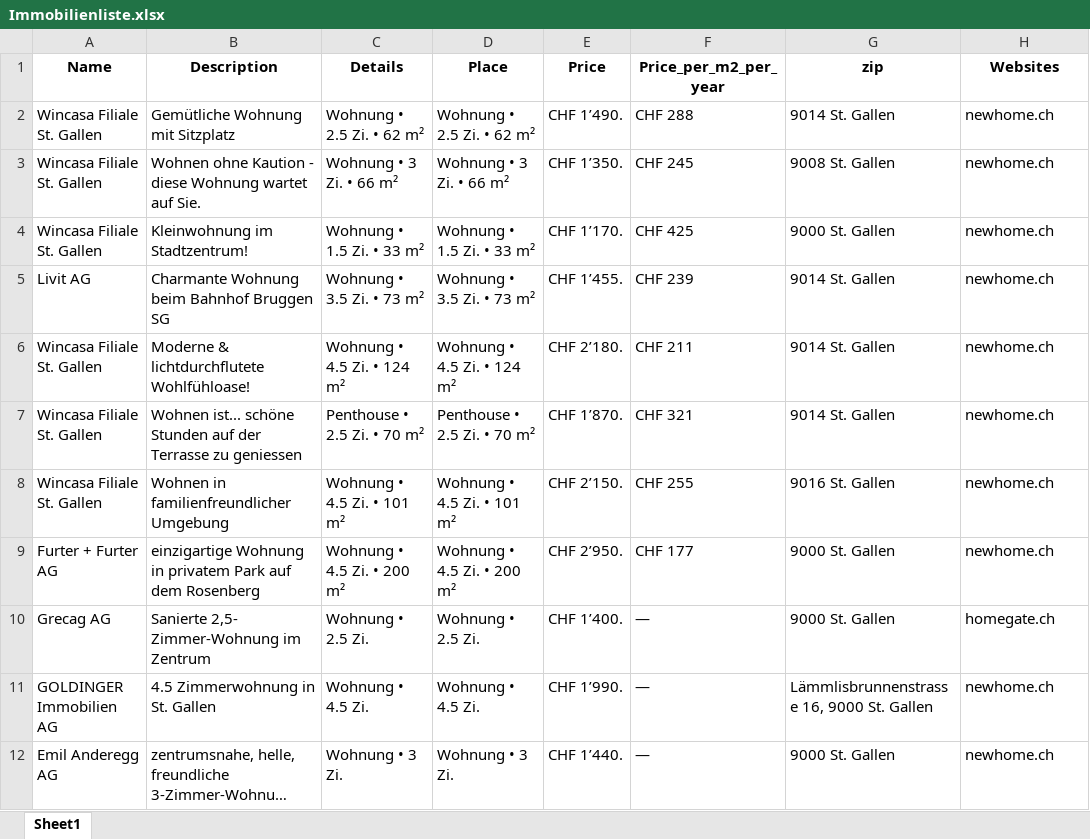
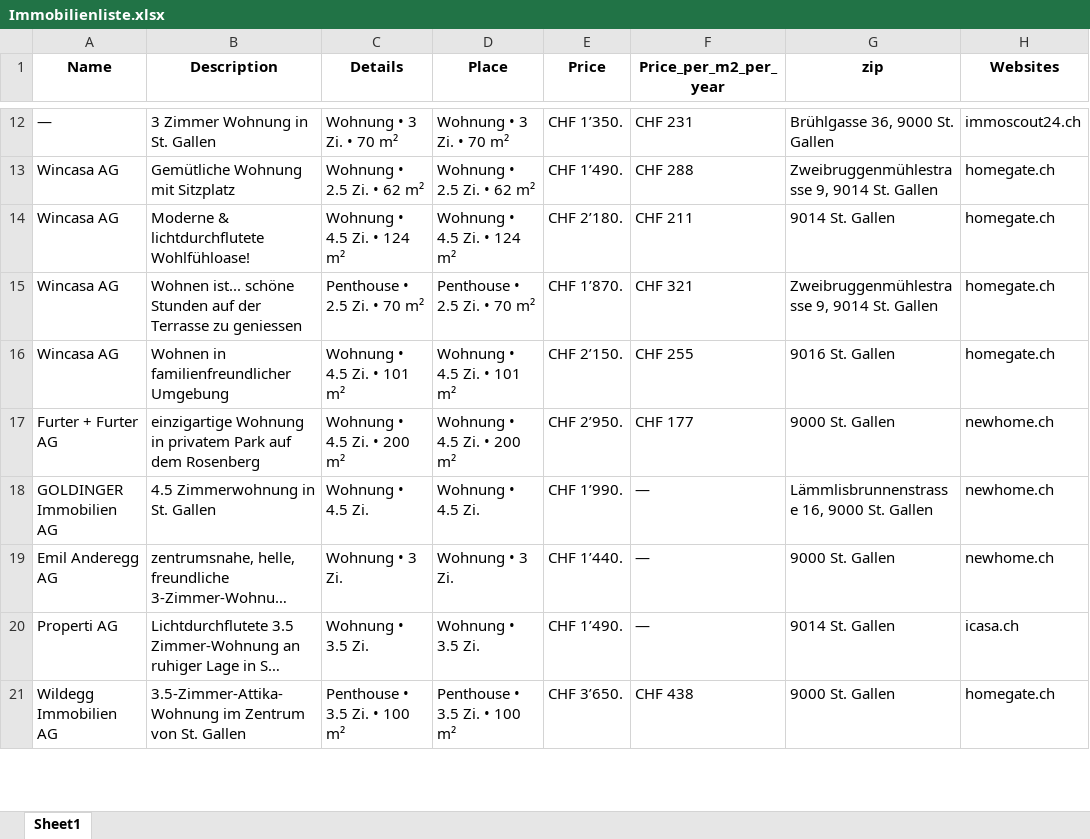
Before and after one commit to lorexzx/CS, an Excel workbook: Immobilienliste.xlsx, sheet Sheet1, drawn as a sheet; only a part is shown, gaps mark what is left out; the shorter side is filled out with more unchanged rows; long unchanged cells end in …; values as stored, in another font and other column widths than the file's, no borders; removed rows and columns are numbered as before the commit, all else as after; the diff covers the shown part only; the diff names each change by its address in the sheet, - before the commit and + after, or states it on an @@ line.

Commit message:
Updated Immobilienliste via Workflow

```diff
--- a/Immobilienliste.xlsx (sheet Sheet1)
+++ b/Immobilienliste.xlsx (sheet Sheet1)
+row 12: — | 3 Zimmer Wohnung in St. Gallen | Wohnung • 3 Zi. • 70 m² | Wohnung • 3 Zi. • 70 m² | CHF 1’350. | CHF 231 | Brühlgasse 36, 9000 St. Gallen | immoscout24.ch
-A13 (Name): Wincasa Filiale St. Gallen
+A13 (Name): Wincasa AG
-G13 (zip): 9014 St. Gallen
+G13 (zip): Zweibruggenmühlestrasse 9, 9014 St. Gallen
-H13 (Websites): newhome.ch
+H13 (Websites): homegate.ch
-row 3: Wincasa Filiale St. Gallen | Wohnen ohne Kaution - diese Wohnung wartet auf Sie. | Wohnung • 3 Zi. • 66 m² | Wohnung • 3 Zi. • 66 m² | CHF 1’350. | CHF 245 | 9008 St. Gallen | newhome.ch
-row 4: Wincasa Filiale St. Gallen | Kleinwohnung im Stadtzentrum! | Wohnung • 1.5 Zi. • 33 m² | Wohnung • 1.5 Zi. • 33 m² | CHF 1’170. | CHF 425 | 9000 St. Gallen | newhome.ch
-row 5: Livit AG | Charmante Wohnung beim Bahnhof Bruggen SG | Wohnung • 3.5 Zi. • 73 m² | Wohnung • 3.5 Zi. • 73 m² | CHF 1’455. | CHF 239 | 9014 St. Gallen | newhome.ch
-A14:A16 (Name): Wincasa Filiale St. Gallen
+A14:A16 (Name): Wincasa AG
-H14:H16 (Websites): newhome.ch
+H14:H16 (Websites): homegate.ch
-G15 (zip): 9014 St. Gallen
+G15 (zip): Zweibruggenmühlestrasse 9, 9014 St. Gallen
-row 10: Grecag AG | Sanierte 2,5- Zimmer-Wohnung im Zentrum | Wohnung • 2.5 Zi. | Wohnung • 2.5 Zi. | CHF 1’400. | — | 9000 St. Gallen | homegate.ch
```
Also changed, not shown: 19 added rows, 16 removed rows and 37 edited cells elsewhere in this sheet.
